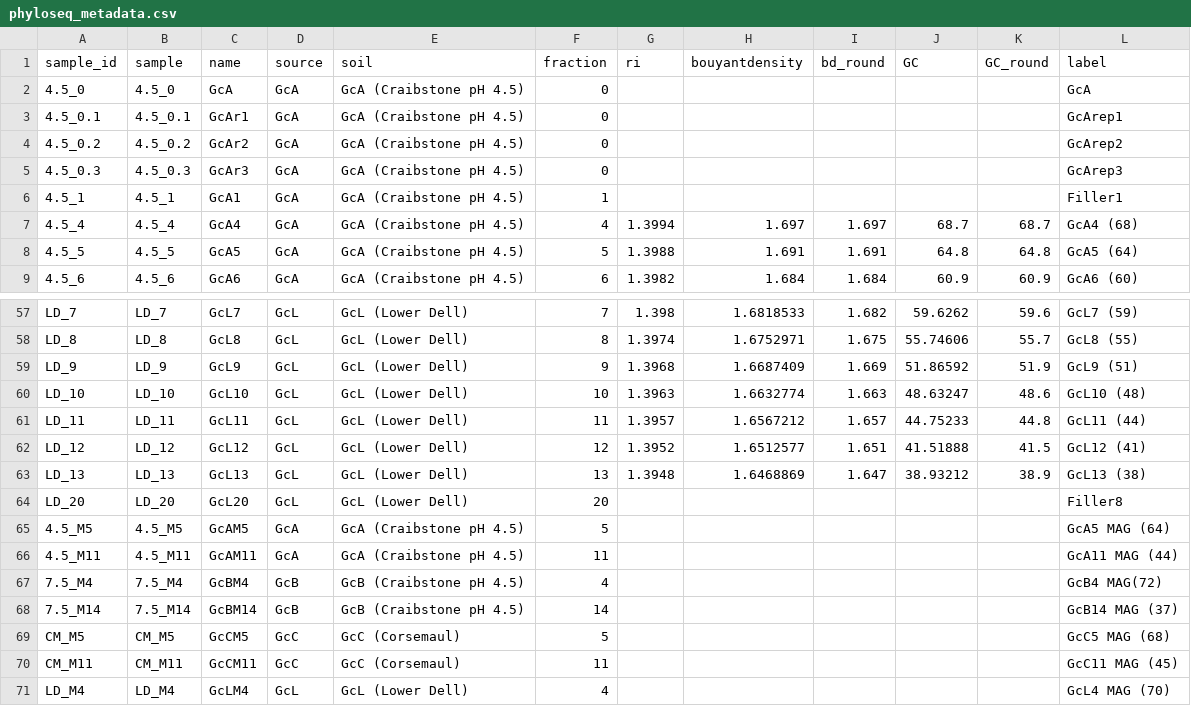
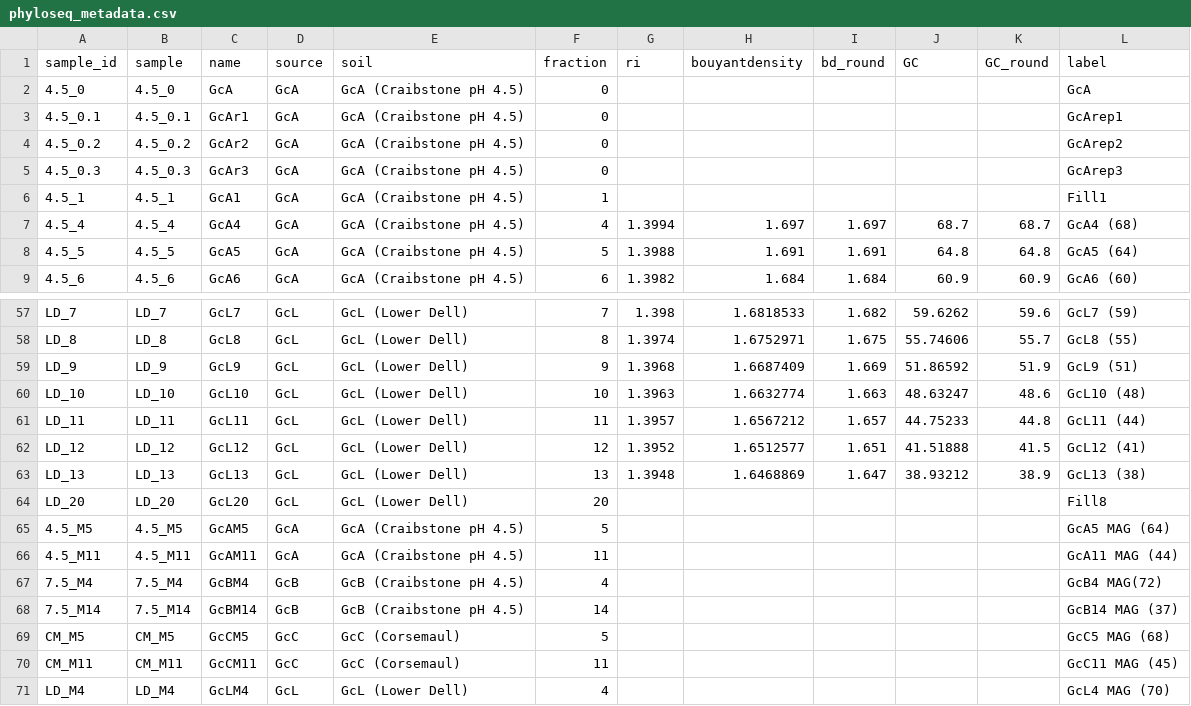
Before and after one commit to bodington/gc_16S, a CSV file: 00_ref/phyloseq_metadata.csv, drawn as a sheet; only a part is shown, gaps mark what is left out; the diff covers the shown part only.

```diff
--- a/00_ref/phyloseq_metadata.csv
+++ b/00_ref/phyloseq_metadata.csv
@@ -5,3 +5,3 @@ sample_id,sample,name,source,soil,fraction,ri,bouyantdensity,bd_round,GC,GC_roun
 4.5_0.3,4.5_0.3,GcAr3,GcA,GcA (Craibstone pH 4.5),0,,,,,,GcArep3
-4.5_1,4.5_1,GcA1,GcA,GcA (Craibstone pH 4.5),1,,,,,,Filler1
+4.5_1,4.5_1,GcA1,GcA,GcA (Craibstone pH 4.5),1,,,,,,Fill1
 4.5_4,4.5_4,GcA4,GcA,GcA (Craibstone pH 4.5),4,1.3994,1.697,1.697,68.7,68.7,GcA4 (68)
@@ -63,3 +63,3 @@ LD_12,LD_12,GcL12,GcL,GcL (Lower Dell),12,1.3952,1.6512577,1.651,41.51888,41.5,G
 LD_13,LD_13,GcL13,GcL,GcL (Lower Dell),13,1.3948,1.6468869,1.647,38.93212,38.9,GcL13 (38)
-LD_20,LD_20,GcL20,GcL,GcL (Lower Dell),20,,,,,,Filler8
+LD_20,LD_20,GcL20,GcL,GcL (Lower Dell),20,,,,,,Fill8
 4.5_M5,4.5_M5,GcAM5,GcA,GcA (Craibstone pH 4.5),5,,,,,,GcA5 MAG (64)
```
Also changed, not shown: 10 edited cells elsewhere in this file, 02_out/alpha_diversity.csv, 11 other files.
